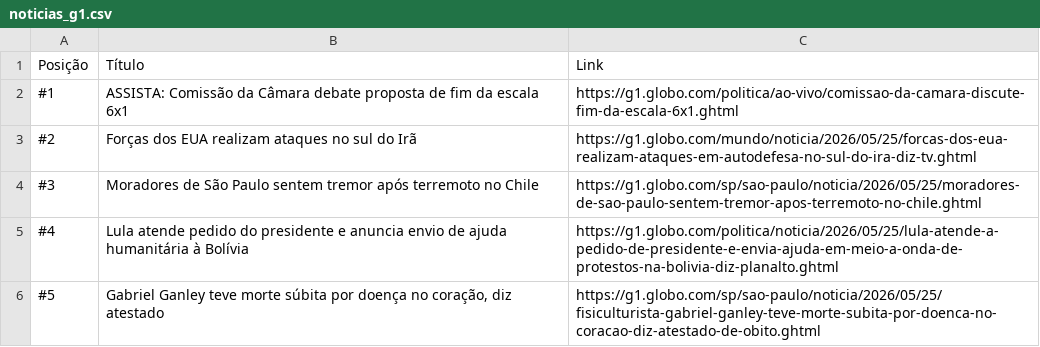
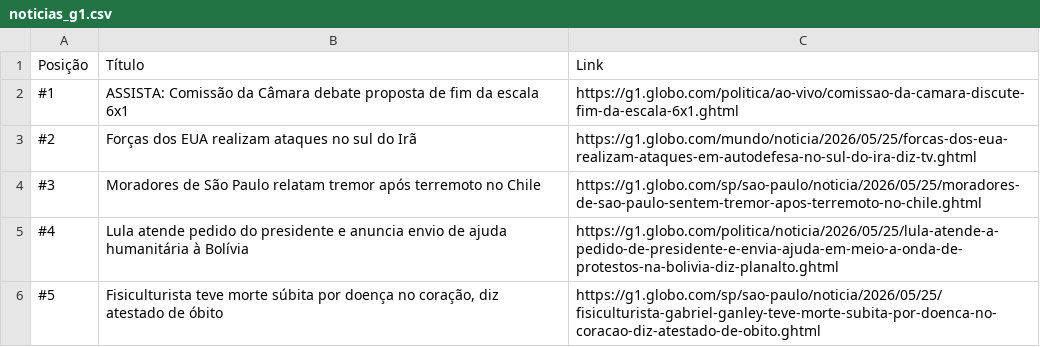
Before and after one commit to enzovds/Aula-Pratica-Python, a CSV file: desafio-web-python/noticias_g1.csv, drawn as a sheet.

```diff
--- a/desafio-web-python/noticias_g1.csv
+++ b/desafio-web-python/noticias_g1.csv
@@ -3,4 +3,4 @@
 #2;Forças dos EUA realizam ataques no sul do Irã;https://g1.globo.com/mundo/noticia/2026/05/25/forcas-dos-eua-realizam-ataques-em-autodefesa-no-sul-do-ira-diz-tv.ghtml
-#3;Moradores de São Paulo sentem tremor após terremoto no Chile;https://g1.globo.com/sp/sao-paulo/noticia/2026/05/25/moradores-de-sao-paulo-sentem-tremor-apos-terremoto-no-chile.ghtml
+#3;Moradores de São Paulo relatam tremor após terremoto no Chile;https://g1.globo.com/sp/sao-paulo/noticia/2026/05/25/moradores-de-sao-paulo-sentem-tremor-apos-terremoto-no-chile.ghtml
 #4;Lula atende pedido do presidente e anuncia envio de ajuda humanitária à Bolívia;https://g1.globo.com/politica/noticia/2026/05/25/lula-atende-a-pedido-de-presidente-e-envia-ajuda-em-meio-a-onda-de-protestos-na-bolivia-diz-planalto.ghtml
-#5;Gabriel Ganley teve morte súbita por doença no coração, diz atestado;https://g1.globo.com/sp/sao-paulo/noticia/2026/05/25/fisiculturista-gabriel-ganley-teve-morte-subita-por-doenca-no-coracao-diz-atestado-de-obito.ghtml
+#5;Fisiculturista teve morte súbita por doença no coração, diz atestado de óbito;https://g1.globo.com/sp/sao-paulo/noticia/2026/05/25/fisiculturista-gabriel-ganley-teve-morte-subita-por-doenca-no-coracao-diz-atestado-de-obito.ghtml
```
Also changed, not shown: 3 other files.
